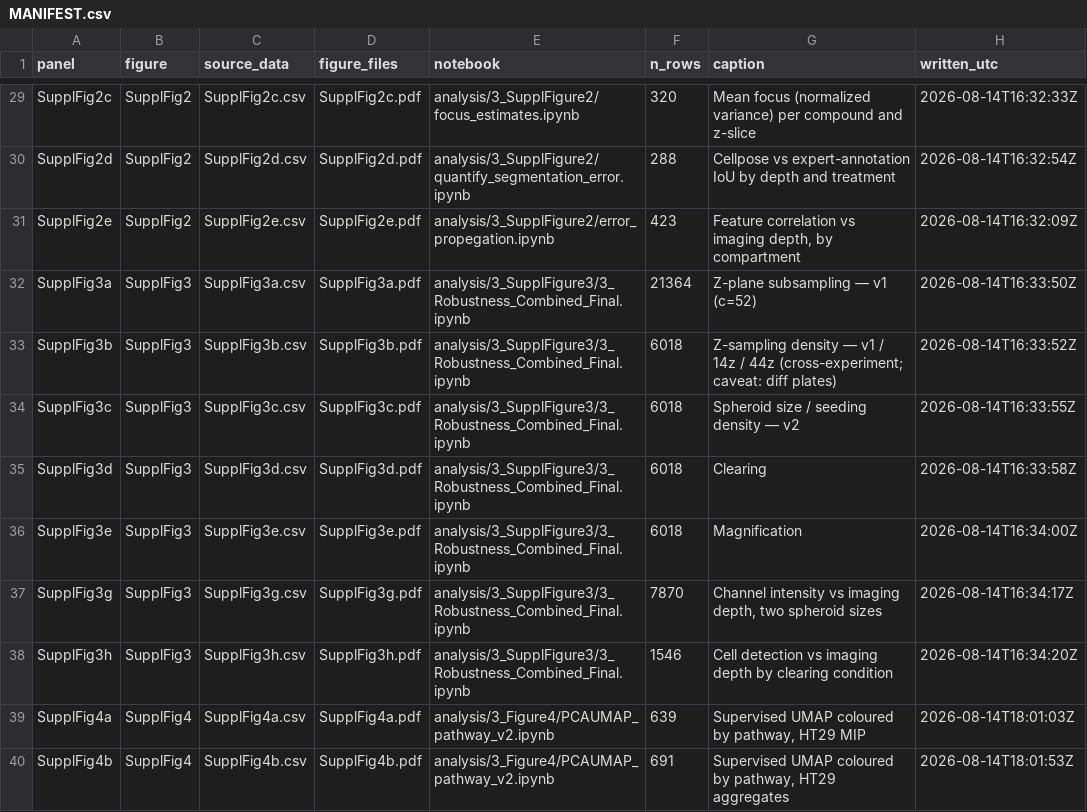
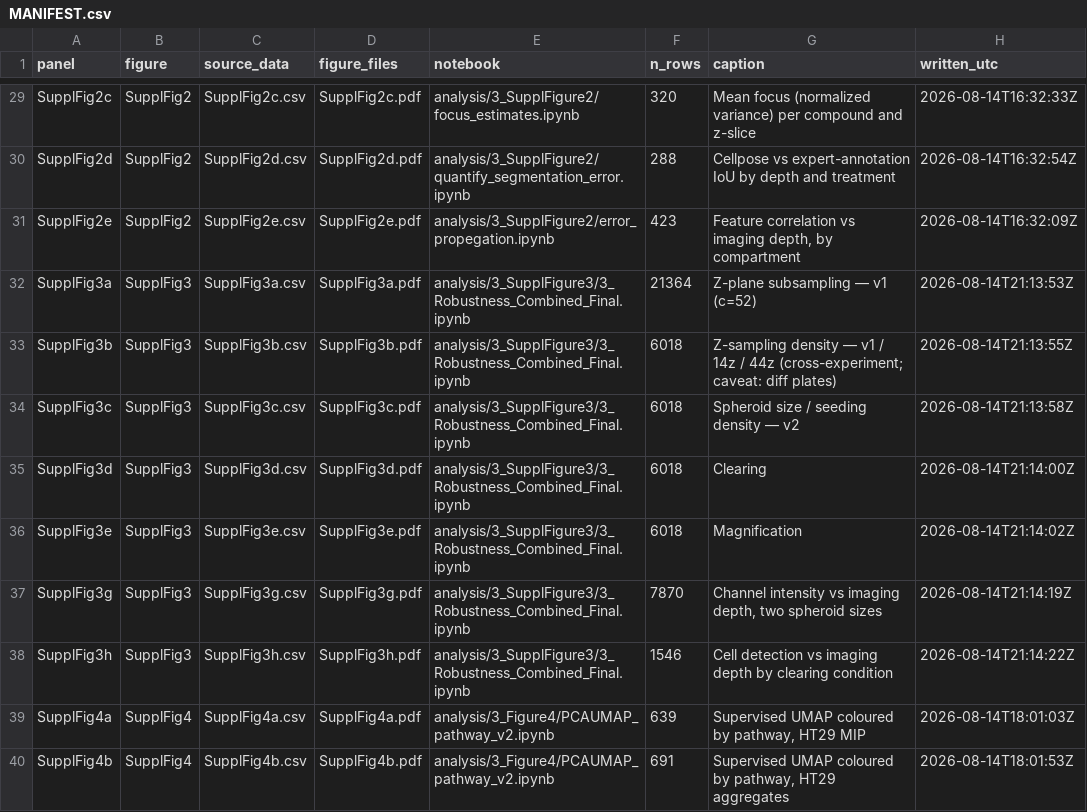
Before and after one commit to pharmbio/colopaint3D, a CSV file: source_data/MANIFEST.csv, drawn as a sheet; only a part is shown, gaps mark what is left out.

```diff
--- a/source_data/MANIFEST.csv
+++ b/source_data/MANIFEST.csv
@@ -31,9 +31,9 @@ SupplFig2d,SupplFig2,SupplFig2d.csv,SupplFig2d.pdf,analysis/3_SupplFigure2/quant
 SupplFig2e,SupplFig2,SupplFig2e.csv,SupplFig2e.pdf,analysis/3_SupplFigure2/error_propegation.ipynb,423,"Feature correlation vs imaging depth, by compartment",2026-08-14T16:32:09Z
-SupplFig3a,SupplFig3,SupplFig3a.csv,SupplFig3a.pdf,analysis/3_SupplFigure3/3_Robustness_Combined_Final.ipynb,21364,Z-plane subsampling — v1 (c=52),2026-08-14T16:33:50Z
-SupplFig3b,SupplFig3,SupplFig3b.csv,SupplFig3b.pdf,analysis/3_SupplFigure3/3_Robustness_Combined_Final.ipynb,6018,Z-sampling density — v1 / 14z / 44z (cross-experiment; caveat: diff plates),2026-08-14T16:33:52Z
-SupplFig3c,SupplFig3,SupplFig3c.csv,SupplFig3c.pdf,analysis/3_SupplFigure3/3_Robustness_Combined_Final.ipynb,6018,Spheroid size / seeding density — v2,2026-08-14T16:33:55Z
-SupplFig3d,SupplFig3,SupplFig3d.csv,SupplFig3d.pdf,analysis/3_SupplFigure3/3_Robustness_Combined_Final.ipynb,6018,Clearing,2026-08-14T16:33:58Z
-SupplFig3e,SupplFig3,SupplFig3e.csv,SupplFig3e.pdf,analysis/3_SupplFigure3/3_Robustness_Combined_Final.ipynb,6018,Magnification,2026-08-14T16:34:00Z
-SupplFig3g,SupplFig3,SupplFig3g.csv,SupplFig3g.pdf,analysis/3_SupplFigure3/3_Robustness_Combined_Final.ipynb,7870,"Channel intensity vs imaging depth, two spheroid sizes",2026-08-14T16:34:17Z
-SupplFig3h,SupplFig3,SupplFig3h.csv,SupplFig3h.pdf,analysis/3_SupplFigure3/3_Robustness_Combined_Final.ipynb,1546,Cell detection vs imaging depth by clearing condition,2026-08-14T16:34:20Z
+SupplFig3a,SupplFig3,SupplFig3a.csv,SupplFig3a.pdf,analysis/3_SupplFigure3/3_Robustness_Combined_Final.ipynb,21364,Z-plane subsampling — v1 (c=52),2026-08-14T21:13:53Z
+SupplFig3b,SupplFig3,SupplFig3b.csv,SupplFig3b.pdf,analysis/3_SupplFigure3/3_Robustness_Combined_Final.ipynb,6018,Z-sampling density — v1 / 14z / 44z (cross-experiment; caveat: diff plates),2026-08-14T21:13:55Z
+SupplFig3c,SupplFig3,SupplFig3c.csv,SupplFig3c.pdf,analysis/3_SupplFigure3/3_Robustness_Combined_Final.ipynb,6018,Spheroid size / seeding density — v2,2026-08-14T21:13:58Z
+SupplFig3d,SupplFig3,SupplFig3d.csv,SupplFig3d.pdf,analysis/3_SupplFigure3/3_Robustness_Combined_Final.ipynb,6018,Clearing,2026-08-14T21:14:00Z
+SupplFig3e,SupplFig3,SupplFig3e.csv,SupplFig3e.pdf,analysis/3_SupplFigure3/3_Robustness_Combined_Final.ipynb,6018,Magnification,2026-08-14T21:14:02Z
+SupplFig3g,SupplFig3,SupplFig3g.csv,SupplFig3g.pdf,analysis/3_SupplFigure3/3_Robustness_Combined_Final.ipynb,7870,"Channel intensity vs imaging depth, two spheroid sizes",2026-08-14T21:14:19Z
+SupplFig3h,SupplFig3,SupplFig3h.csv,SupplFig3h.pdf,analysis/3_SupplFigure3/3_Robustness_Combined_Final.ipynb,1546,Cell detection vs imaging depth by clearing condition,2026-08-14T21:14:22Z
 SupplFig4a,SupplFig4,SupplFig4a.csv,SupplFig4a.pdf,analysis/3_Figure4/PCAUMAP_pathway_v2.ipynb,639,"Supervised UMAP coloured by pathway, HT29 MIP",2026-08-14T18:01:03Z
```
Also changed, not shown: scripts/data_manifest.tsv.
